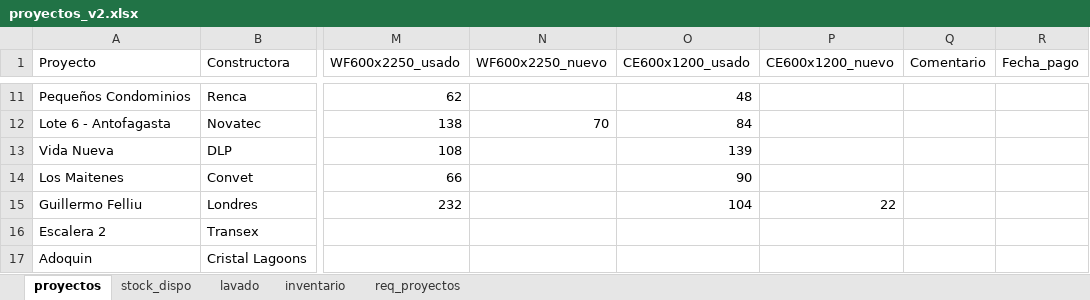
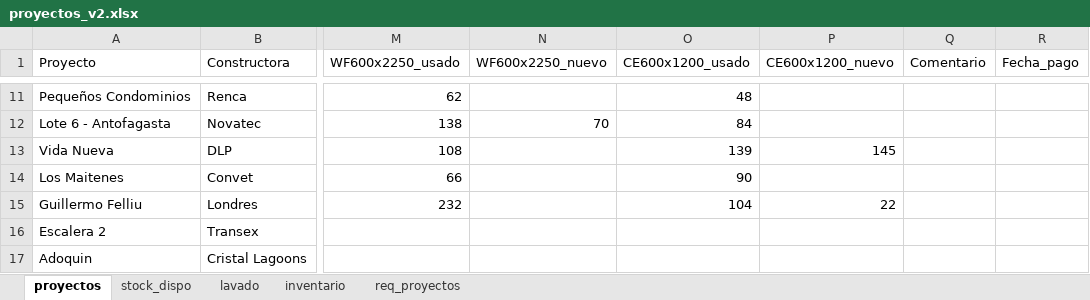
Before and after one commit to c-izquierdo/Produccion, an Excel workbook: proyectos_v2.xlsx, sheet proyectos, drawn as a sheet; only a part is shown, gaps mark what is left out; values as stored, in another font and other column widths than the file's, no borders; the diff names each change by its address in the sheet, - before the commit and + after, or states it on an @@ line.

Commit message:
Actualización desde Streamlit

```diff
--- a/proyectos_v2.xlsx (sheet proyectos)
+++ b/proyectos_v2.xlsx (sheet proyectos)
-P13 (CE600x1200_nuevo): (empty)
+P13 (CE600x1200_nuevo): 145
```
